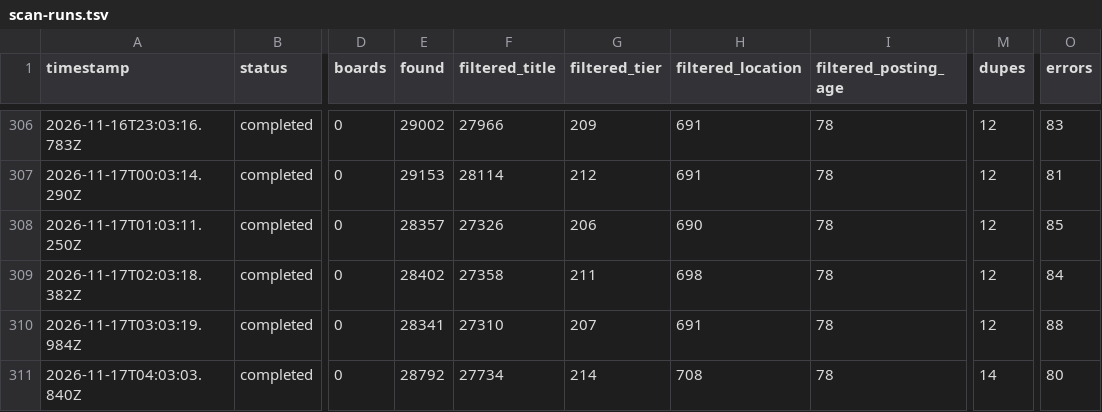
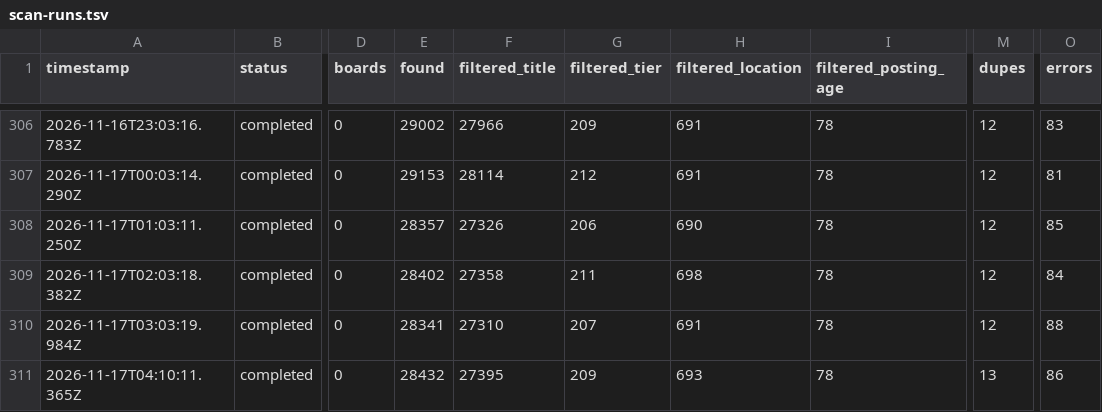
Before and after one commit to manpreetsinghpannu/finance-job-radar, a TSV file: data/scan-runs.tsv, drawn as a sheet; only a part is shown, gaps mark what is left out; the diff names each change by its address in the sheet, - before the commit and + after, or states it on an @@ line.

Commit message:
scan 2026-11-17T04:14Z

```diff
--- a/data/scan-runs.tsv
+++ b/data/scan-runs.tsv
-A311 (timestamp): 2026-11-17T04:03:03.840Z
+A311 (timestamp): 2026-11-17T04:10:11.365Z
-E311 (found): 28792
+E311 (found): 28432
-F311 (filtered_title): 27734
+F311 (filtered_title): 27395
-G311 (filtered_tier): 214
+G311 (filtered_tier): 209
-H311 (filtered_location): 708
+H311 (filtered_location): 693
-M311 (dupes): 14
+M311 (dupes): 13
-O311 (errors): 80
+O311 (errors): 86
```
Also changed, not shown: 8 other files.
